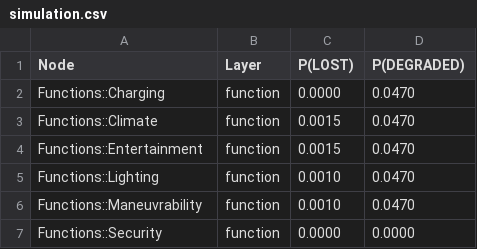
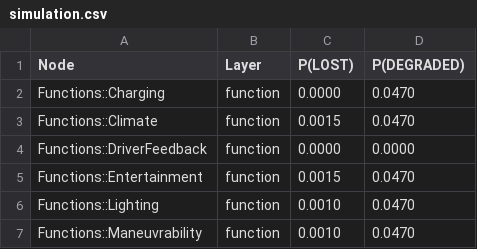
Before and after one commit to PerTengkvist/sysmlviewer, a CSV file: examples/electric_car/fmea/docs/simulation.csv, drawn as a sheet; only a part is shown; the shorter side is filled out with more unchanged rows; the diff names each change by its address in the sheet, - before the commit and + after, or states it on an @@ line.

```diff
--- a/examples/electric_car/fmea/docs/simulation.csv
+++ b/examples/electric_car/fmea/docs/simulation.csv
+row 4: Functions::DriverFeedback | function | 0.0000 | 0.0000
```
Also changed, not shown: 41 other files.
